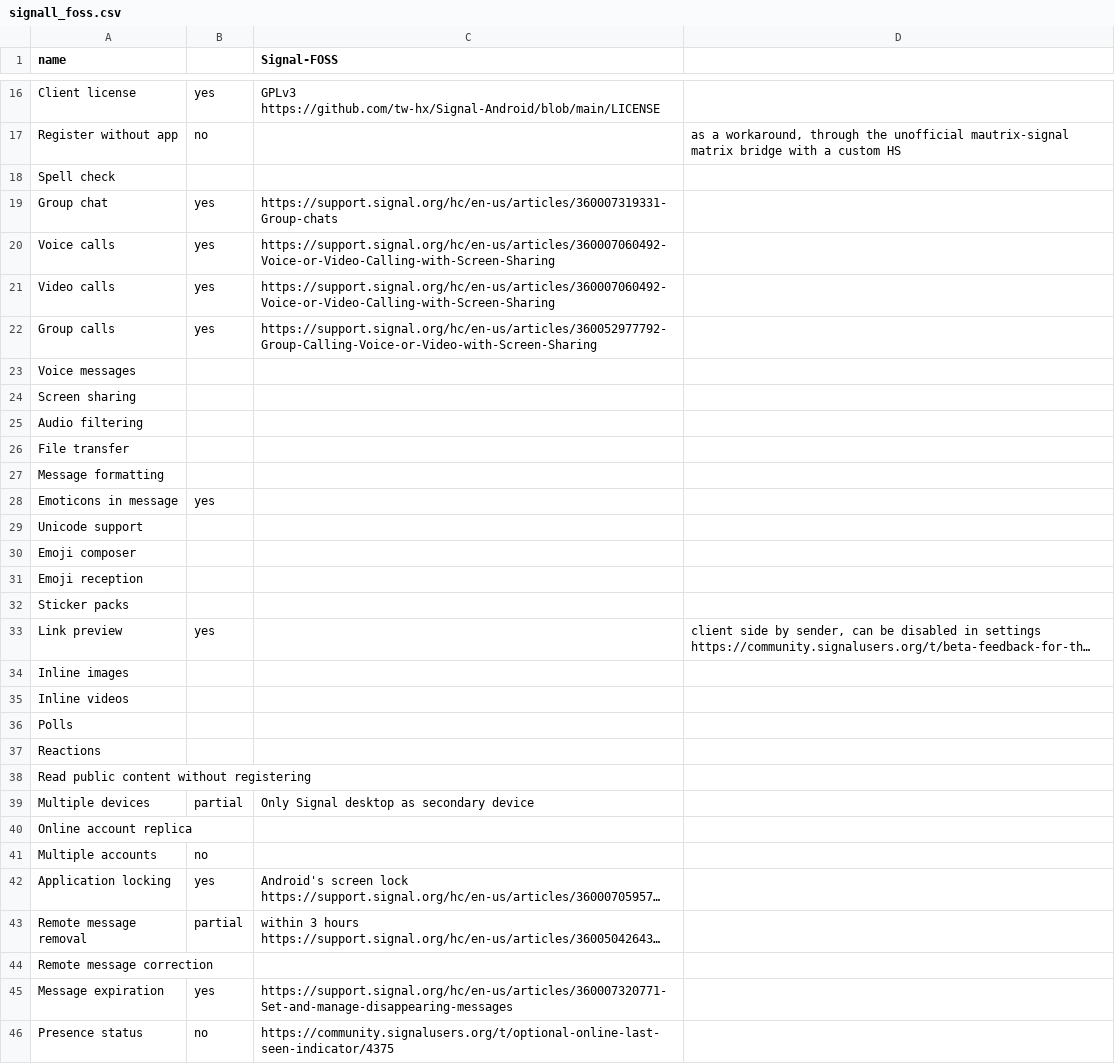
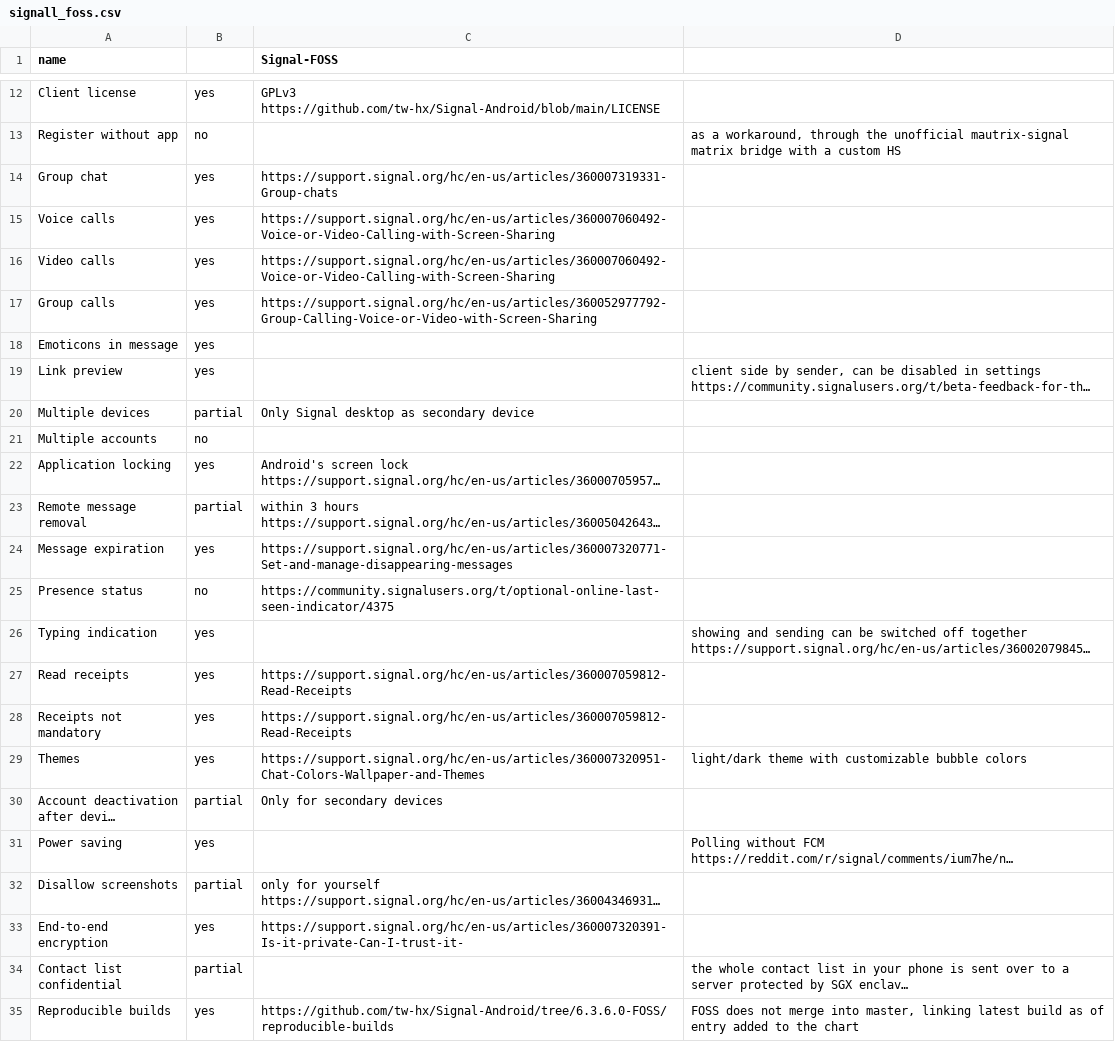
Before and after one commit to bkil/secuchart, a CSV file: data/signall_foss.csv, drawn as a sheet; only a part is shown, gaps mark what is left out; the shorter side is filled out with more unchanged rows; long unchanged cells end in …; the diff covers the shown part only; the diff names each change by its address in the sheet, - before the commit and + after, or states it on an @@ line.

```diff
--- a/data/signall_foss.csv
+++ b/data/signall_foss.csv
-row 18: Spell check
-row 23: Voice messages
-row 24: Screen sharing
-row 25: Audio filtering
-row 26: File transfer
-row 27: Message formatting
-row 29: Unicode support
-row 30: Emoji composer
-row 31: Emoji reception
-row 32: Sticker packs
-row 34: Inline images
-row 35: Inline videos
-row 36: Polls
-row 37: Reactions
-row 38: Read public content without registering
-row 40: Online account replica
-row 44: Remote message correction
```
Also changed, not shown: 45 removed rows elsewhere in this file, data/manyverse.csv, data/olvid.csv, 54 other files.
